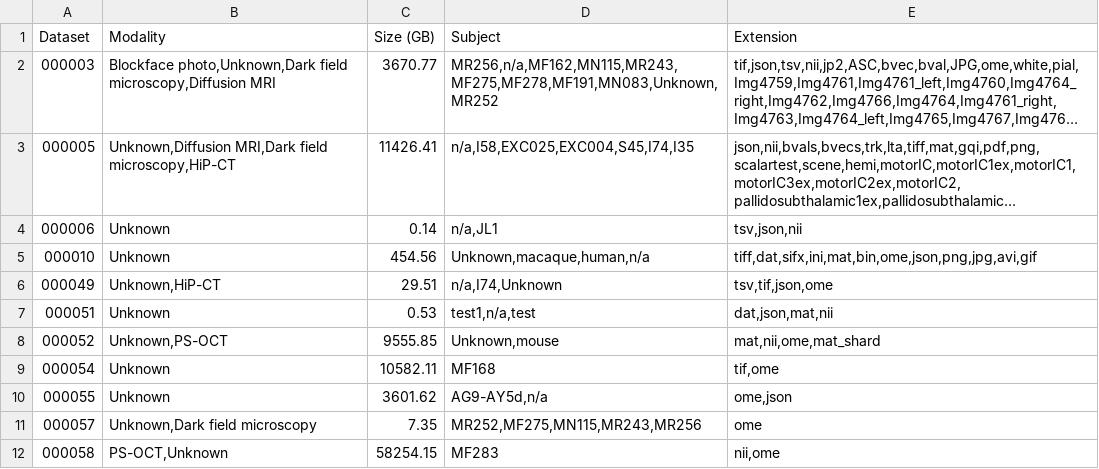
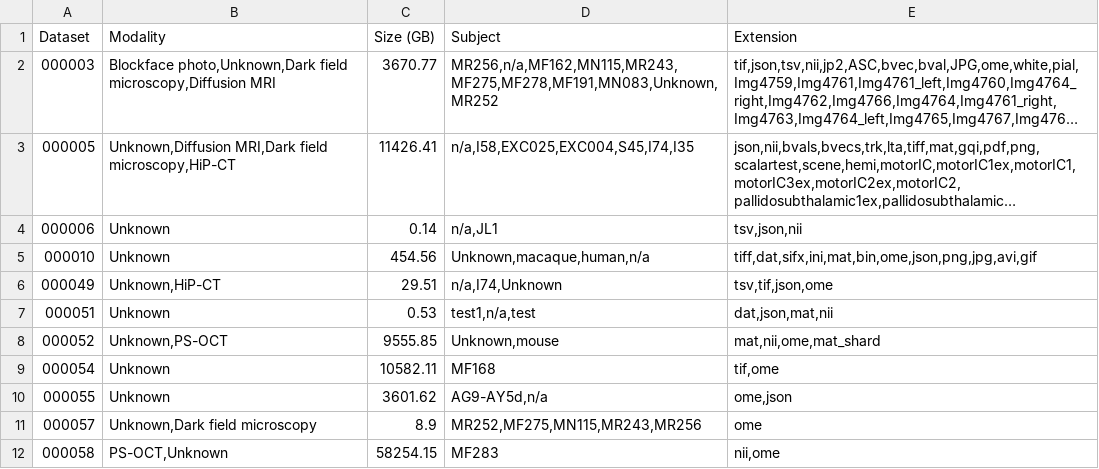
Before and after one commit to lincbrain/linc-dashboard, a CSV file: lincbrain_datasets.csv, drawn as a sheet; long unchanged cells end in ….

```diff
--- a/lincbrain_datasets.csv
+++ b/lincbrain_datasets.csv
@@ -10,3 +10,3 @@ Dataset,Modality,Size (GB),Subject,Extension
 000055,Unknown,3601.62,"AG9-AY5d,n/a","ome,json"
-000057,"Unknown,Dark field microscopy",7.35,"MR252,MF275,MN115,MR243,MR256",ome
+000057,"Unknown,Dark field microscopy",8.9,"MR252,MF275,MN115,MR243,MR256",ome
 000058,"PS-OCT,Unknown",58254.15,MF283,"nii,ome"
```
Also changed, not shown: lincbrain_modalities.csv, 1 other file.
